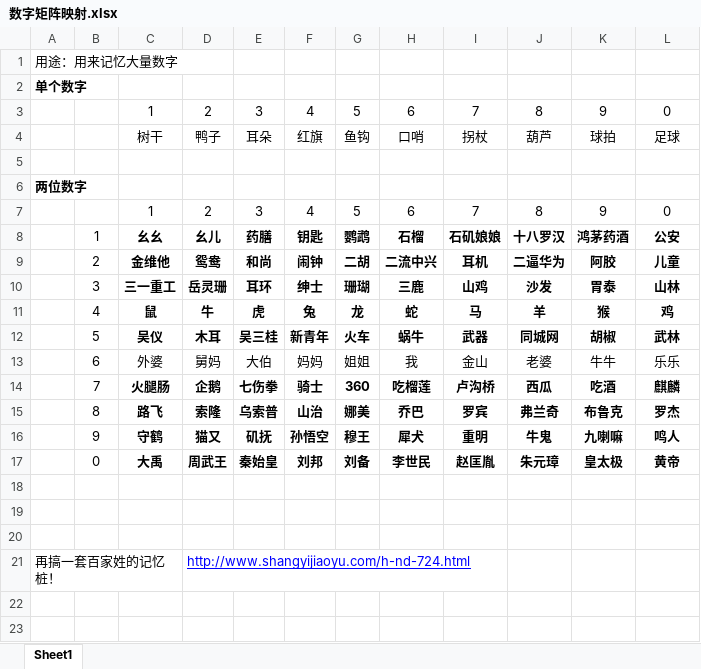
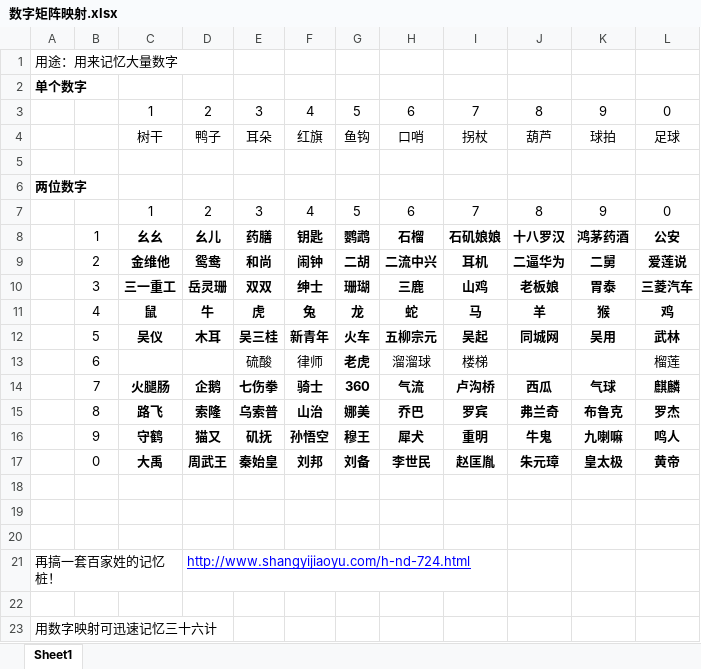
Before and after one commit to YinChao126/MagicMemory, an Excel workbook: 编码/数字矩阵映射.xlsx, sheet Sheet1, drawn as a sheet; values as stored, in another font and other column widths than the file's, no borders; removed rows and columns are numbered as before the commit, all else as after; the diff names each change by its address in the sheet, - before the commit and + after, or states it on an @@ line.

Commit message:
完善数字映射

```diff
--- a/编码/数字矩阵映射.xlsx (sheet Sheet1)
+++ b/编码/数字矩阵映射.xlsx (sheet Sheet1)
-K9: 阿胶
+K9: 二舅
-L9: 儿童
+L9: 爱莲说
-E10: 耳环
+E10: 双双
-J10: 沙发
+J10: 老板娘
-L10: 山林
+L10: 三菱汽车
-H12: 蜗牛
+H12: 五柳宗元
-I12: 武器
+I12: 吴起
-K12: 胡椒
+K12: 吴用
-row 13:  | 6 | 外婆 | 舅妈 | 大伯 | 妈妈 | 姐姐 | 我 | 金山 | 老婆 | 牛牛 | 乐乐
+row 13:  | 6 |  |  | 硫酸 | 律师 | 老虎 | 溜溜球 | 楼梯 |  |  | 榴莲
-H14: 吃榴莲
+H14: 气流
-K14: 吃酒
+K14: 气球
+row 22: (empty)
+row 23: 用数字映射可迅速记忆三十六计
```
